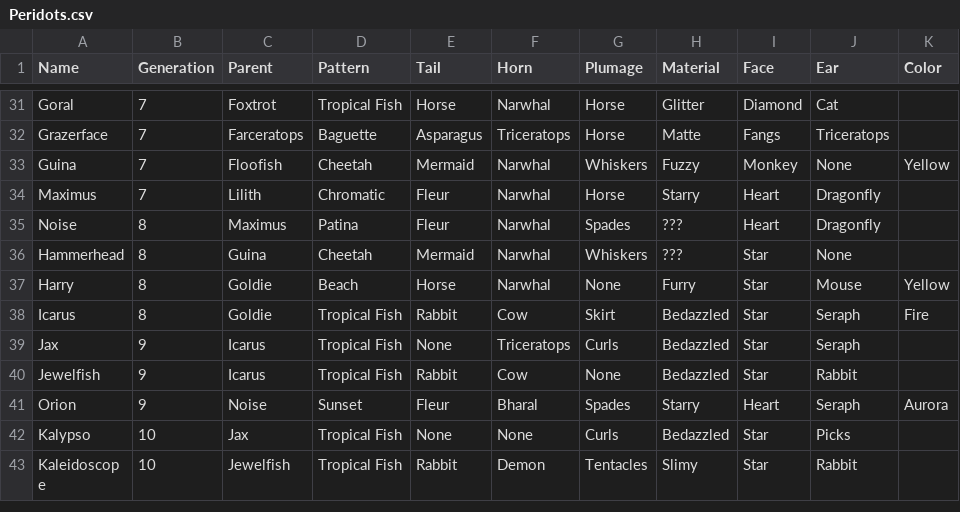
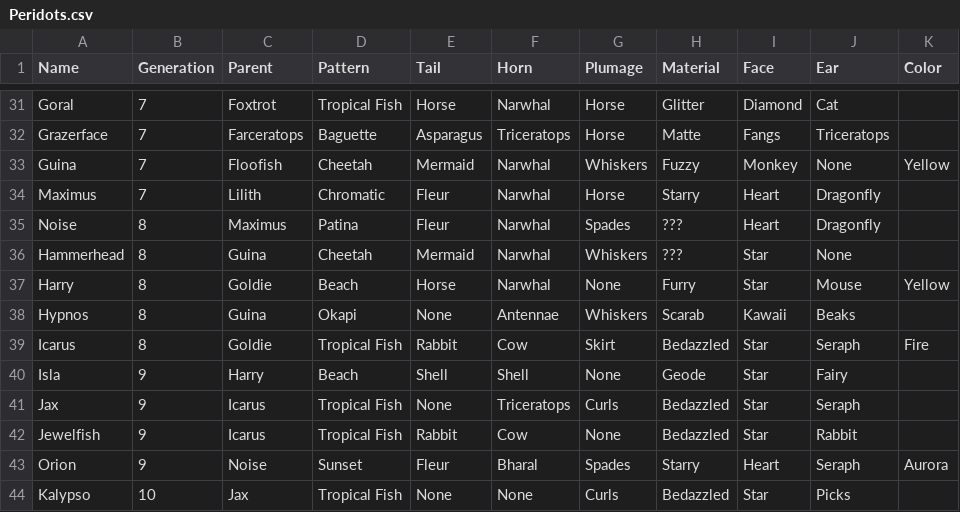
Before and after one commit to g1ddy/PeridotArchetypeFinder, a CSV file: assets/Peridots.csv, drawn as a sheet; only a part is shown, gaps mark what is left out; the shorter side is filled out with more unchanged rows; the diff names each change by its address in the sheet, - before the commit and + after, or states it on an @@ line.

```diff
--- a/assets/Peridots.csv
+++ b/assets/Peridots.csv
+row 38: Hypnos | 8 | Guina | Okapi | None | Antennae | Whiskers | Scarab | Kawaii | Beaks
+row 40: Isla | 9 | Harry | Beach | Shell | Shell | None | Geode | Star | Fairy
```
Also changed, not shown: 3 other files.
